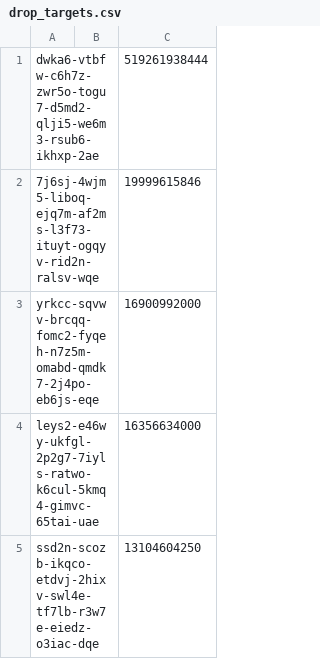
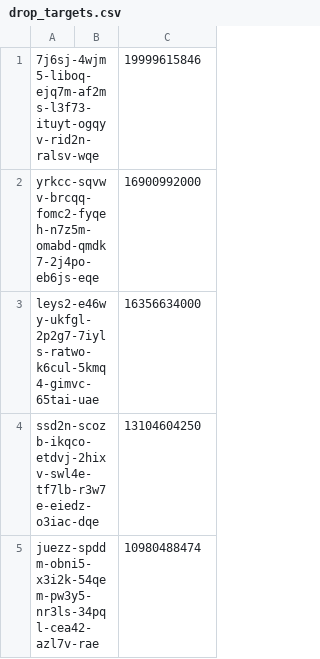
Before and after one commit to Neutrinomic/ntn_airdrop_sns, a CSV file: drop_targets.csv, drawn as a sheet; only a part is shown; the shorter side is filled out with more unchanged rows.

```diff
--- a/drop_targets.csv
+++ b/drop_targets.csv
@@ -1,2 +1 @@
-dwka6-vtbfw-c6h7z-zwr5o-togu7-d5md2-qlji5-we6m3-rsub6-ikhxp-2ae, "", 519261938444
 7j6sj-4wjm5-liboq-ejq7m-af2ms-l3f73-ituyt-ogqyv-rid2n-ralsv-wqe, "", 19999615846
```
Also changed, not shown: 24 other files.
